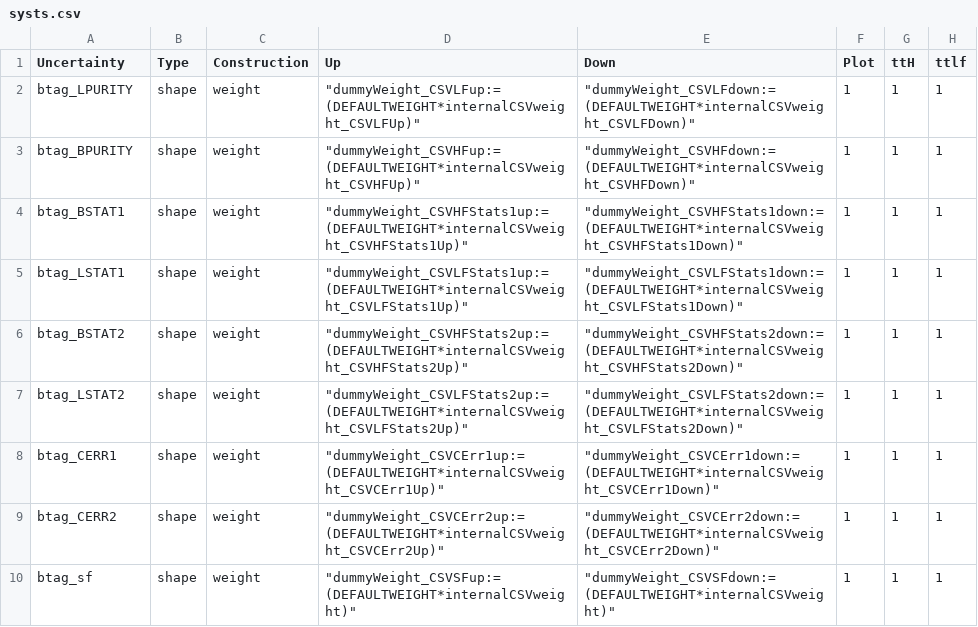
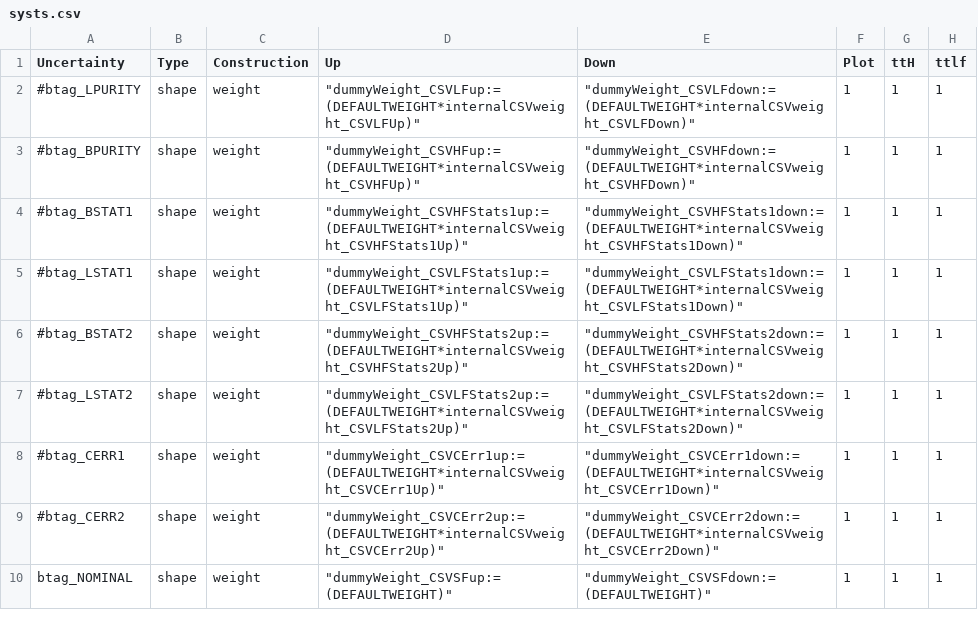
Before and after one commit to kit-cn-cms/pyroot-plotscripts, a CSV file: configs/SFSFderivation/systs.csv, drawn as a sheet; only a part is shown; the diff names each change by its address in the sheet, - before the commit and + after, or states it on an @@ line.

Commit message:
sample and syst config for SF derivation

```diff
--- a/configs/SFSFderivation/systs.csv
+++ b/configs/SFSFderivation/systs.csv
-A2 (Uncertainty): btag_LPURITY
+A2 (Uncertainty): #btag_LPURITY
-A3 (Uncertainty): btag_BPURITY
+A3 (Uncertainty): #btag_BPURITY
-A4 (Uncertainty): btag_BSTAT1
+A4 (Uncertainty): #btag_BSTAT1
-A5 (Uncertainty): btag_LSTAT1
+A5 (Uncertainty): #btag_LSTAT1
-A6 (Uncertainty): btag_BSTAT2
+A6 (Uncertainty): #btag_BSTAT2
-A7 (Uncertainty): btag_LSTAT2
+A7 (Uncertainty): #btag_LSTAT2
-A8 (Uncertainty): btag_CERR1
+A8 (Uncertainty): #btag_CERR1
-A9 (Uncertainty): btag_CERR2
+A9 (Uncertainty): #btag_CERR2
-A10 (Uncertainty): btag_sf
+A10 (Uncertainty): btag_NOMINAL
-D10 (Up): "dummyWeight_CSVSFup:=(DEFAULTWEIGHT*internalCSVweight)"
+D10 (Up): "dummyWeight_CSVSFup:=(DEFAULTWEIGHT)"
-E10 (Down): "dummyWeight_CSVSFdown:=(DEFAULTWEIGHT*internalCSVweight)"
+E10 (Down): "dummyWeight_CSVSFdown:=(DEFAULTWEIGHT)"
```
Also changed, not shown: 3 other files.
